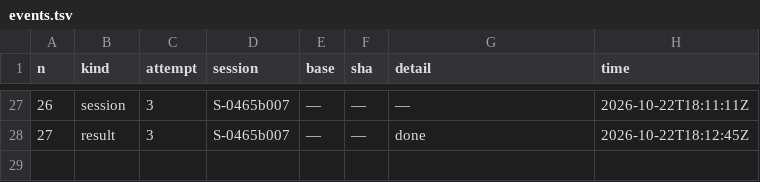
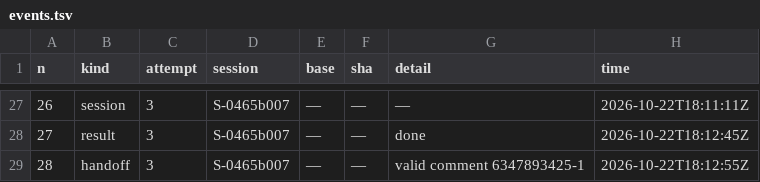
Before and after one commit to pharzam/layup-uat-m2e2, a TSV file: tasks/T-am8b/events.tsv, drawn as a sheet; only a part is shown, gaps mark what is left out; the diff names each change by its address in the sheet, - before the commit and + after, or states it on an @@ line.

```diff
--- a/tasks/T-am8b/events.tsv
+++ b/tasks/T-am8b/events.tsv
+row 29: 28 | handoff | 3 | S-0465b007 | — | — | valid comment 6347893425-1 | 2026-10-22T18:12:55Z
```
